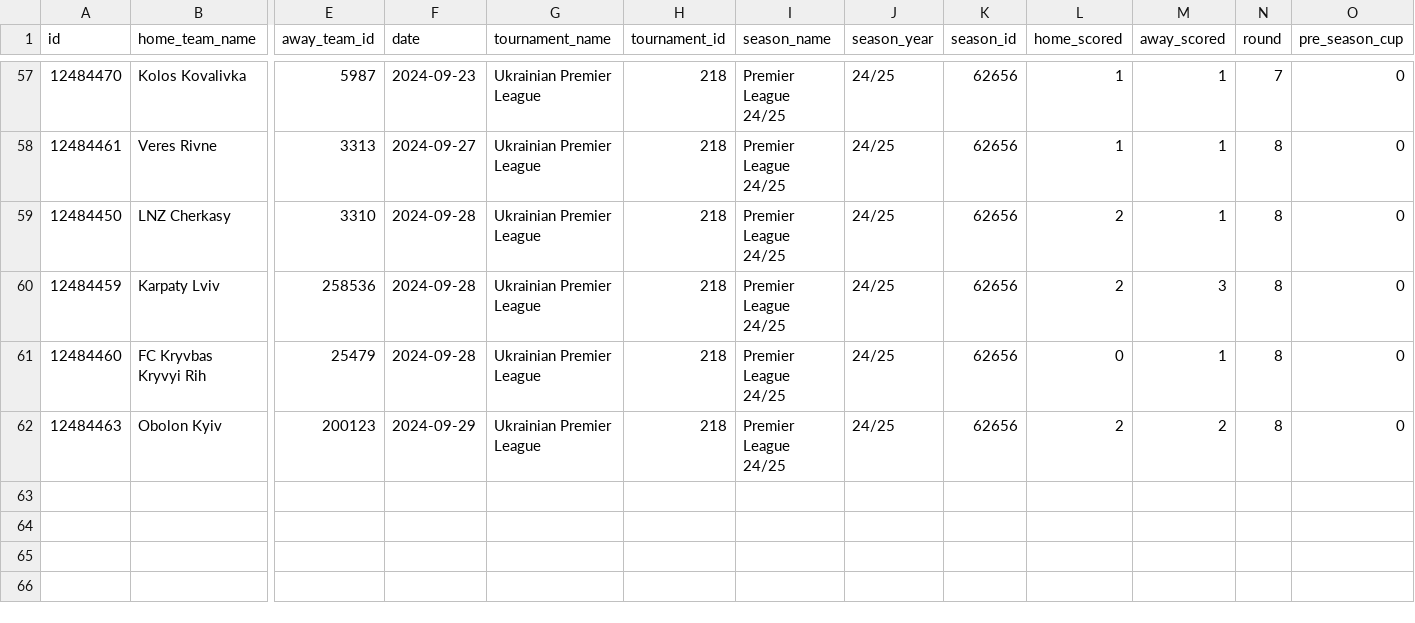
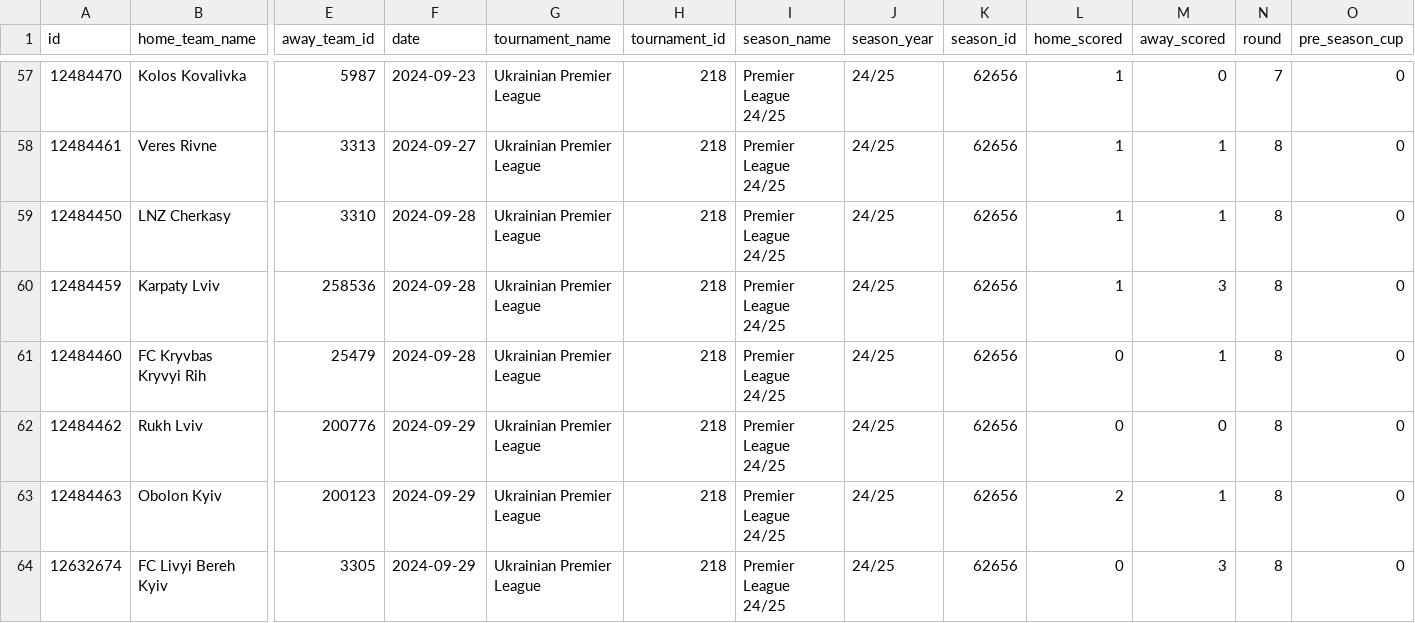
Before and after one commit to oyakymchuk/upl_shotmap, a CSV file: data/matches/upl_matches.csv, drawn as a sheet; only a part is shown, gaps mark what is left out; addresses are those after the commit; rows hold the shown columns only; the diff covers the shown part only; the diff names each change by its address in the sheet, - before the commit and + after, or states it on an @@ line.

```diff
--- a/data/matches/upl_matches.csv
+++ b/data/matches/upl_matches.csv
-M57 (away_scored): 1
+M57 (away_scored): 0
-L59:L60 (home_scored): 2
+L59:L60 (home_scored): 1
+row 62: 12484462 | Rukh Lviv | 200776 | 2024-09-29 | Ukrainian Premier League | 218 | Premier League 24/25 | 24/25 | 62656 | 0 | 0 | 8 | 0
-M63 (away_scored): 2
+M63 (away_scored): 1
+row 64: 12632674 | FC Livyi Bereh Kyiv | 3305 | 2024-09-29 | Ukrainian Premier League | 218 | Premier League 24/25 | 24/25 | 62656 | 0 | 3 | 8 | 0
```
Also changed, not shown: 60 edited cells elsewhere in this file.
